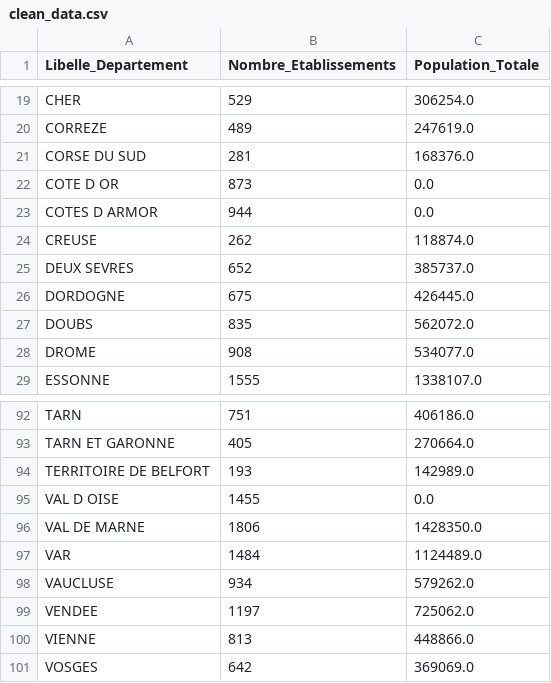
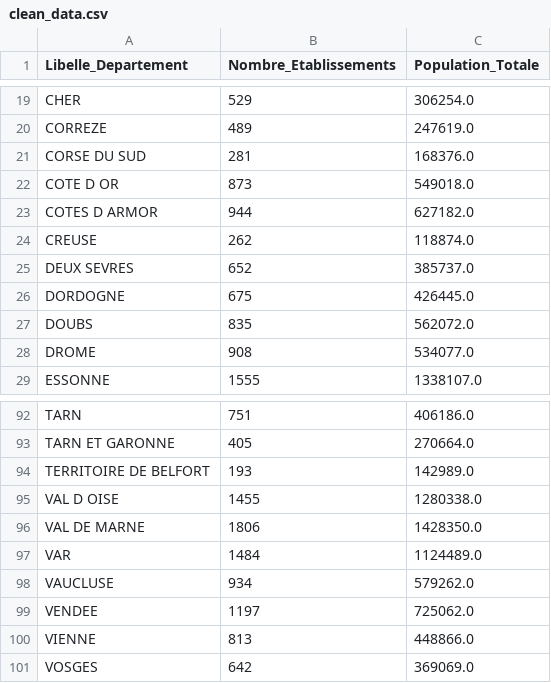
Before and after one commit to JulienFernex/Visualisation, a CSV file: src/datas/clean_data.csv, drawn as a sheet; only a part is shown, gaps mark what is left out.

Commit message:
Correction d'un bug non gestion des apostrophe dans les noms + correction de l'identification des départements (l'ancienne méthode basée sur l'odre alphabétique provoquait un décalage dans les noms) + suppression du warning affiché par VS Code lors de la génération de clean_data.csv

```diff
--- a/src/datas/clean_data.csv
+++ b/src/datas/clean_data.csv
@@ -21,4 +21,4 @@ CORREZE,489,247619.0
 CORSE DU SUD,281,168376.0
-COTE D OR,873,0.0
-COTES D ARMOR,944,0.0
+COTE D OR,873,549018.0
+COTES D ARMOR,944,627182.0
 CREUSE,262,118874.0
@@ -94,3 +94,3 @@ TARN ET GARONNE,405,270664.0
 TERRITOIRE DE BELFORT,193,142989.0
-VAL D OISE,1455,0.0
+VAL D OISE,1455,1280338.0
 VAL DE MARNE,1806,1428350.0
```
Also changed, not shown: 2 other files.
